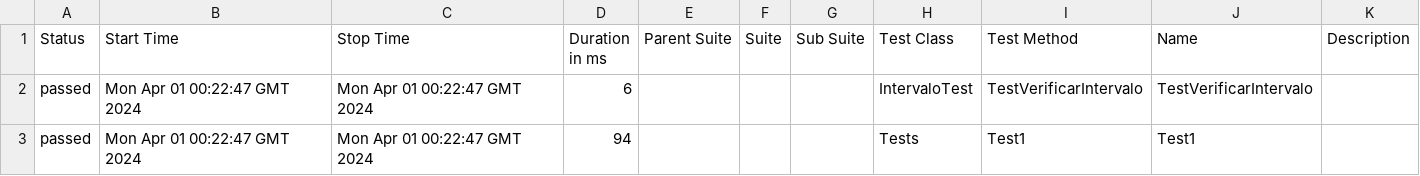
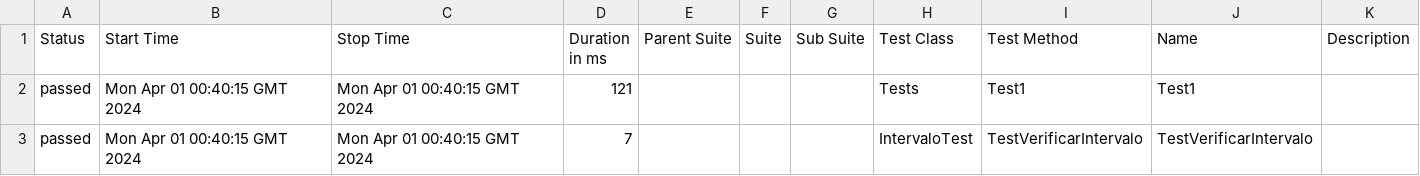
Before and after one commit to ladesa-ro/gerar-horario, a CSV file: b/development/data/suites.csv, drawn as a sheet.

```diff
--- a/b/development/data/suites.csv
+++ b/b/development/data/suites.csv
@@ -1,3 +1,3 @@
 "Status","Start Time","Stop Time","Duration in ms","Parent Suite","Suite","Sub Suite","Test Class","Test Method","Name","Description"
-"passed","Mon Apr 01 00:22:47 GMT 2024","Mon Apr 01 00:22:47 GMT 2024","6","","","","IntervaloTest","TestVerificarIntervalo","TestVerificarIntervalo",""
-"passed","Mon Apr 01 00:22:47 GMT 2024","Mon Apr 01 00:22:47 GMT 2024","94","","","","Tests","Test1","Test1",""
+"passed","Mon Apr 01 00:40:15 GMT 2024","Mon Apr 01 00:40:15 GMT 2024","121","","","","Tests","Test1","Test1",""
+"passed","Mon Apr 01 00:40:15 GMT 2024","Mon Apr 01 00:40:15 GMT 2024","7","","","","IntervaloTest","TestVerificarIntervalo","TestVerificarIntervalo",""
```
Also changed, not shown: 29 other files.
